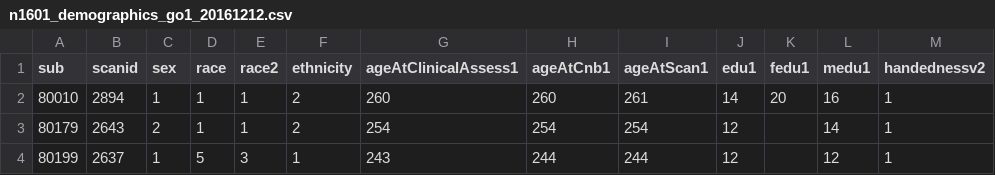
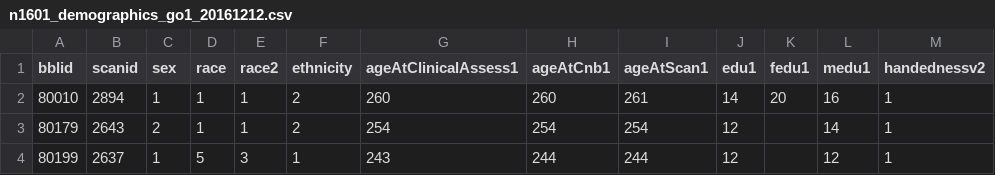
Before and after one commit to kahinimehta/aslprep_paper, a CSV file: scripts/pncdata/n1601_demographics_go1_20161212.csv, drawn as a sheet; only a part is shown; the diff names each change by its address in the sheet, - before the commit and + after, or states it on an @@ line.

```diff
--- a/scripts/pncdata/n1601_demographics_go1_20161212.csv
+++ b/scripts/pncdata/n1601_demographics_go1_20161212.csv
-A1: sub
+A1: bblid
```
Also changed, not shown: 7 other files.
